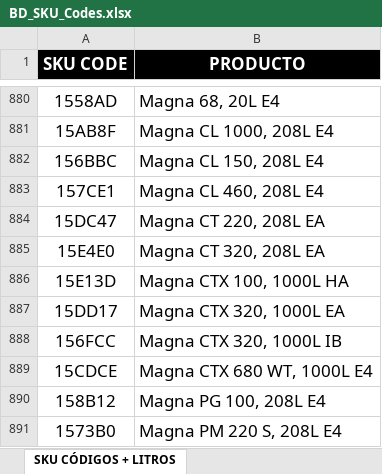
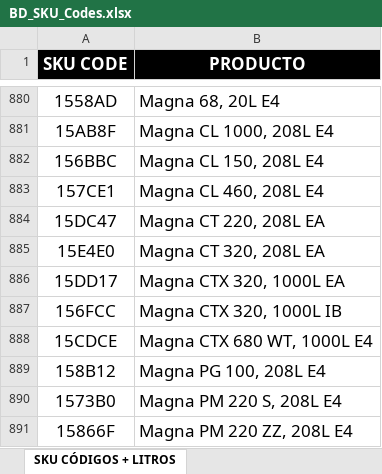
Before and after one commit to yakobarib/Castrol-Turfview-App, an Excel workbook: 3-Bases de Datos/BD_SKU_Codes.xlsx, sheet SKU CÓDIGOS + LITROS, drawn as a sheet; only a part is shown, gaps mark what is left out; the shorter side is filled out with more unchanged rows; values as stored, in another font and other column widths than the file's, no borders; conditional formats not drawn; the diff names each change by its address in the sheet, - before the commit and + after, or states it on an @@ line.

```diff
--- a/3-Bases de Datos/BD_SKU_Codes.xlsx (sheet SKU CÓDIGOS + LITROS)
+++ b/3-Bases de Datos/BD_SKU_Codes.xlsx (sheet SKU CÓDIGOS + LITROS)
-row 886: 15E13D | Magna CTX 100, 1000L HA
```
Also changed, not shown: 3-Bases de Datos/BD_Precios_Tarifa.xlsx, 2 other files.
